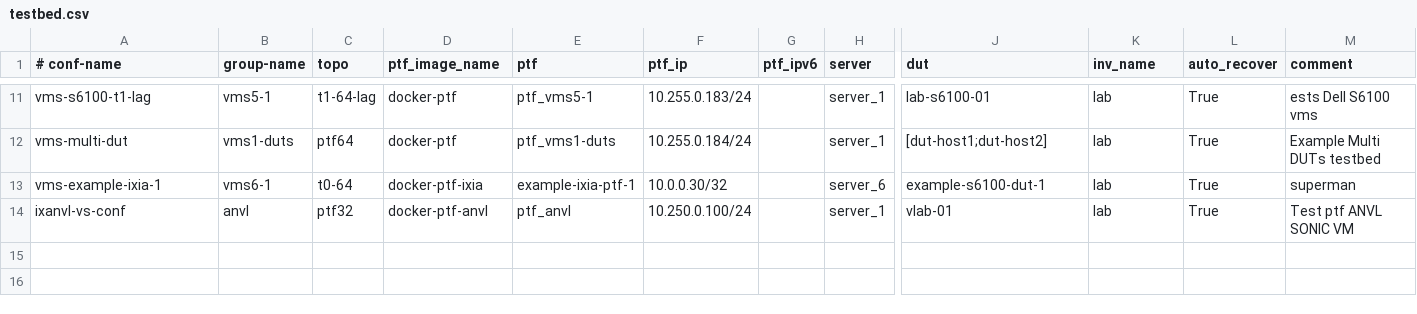
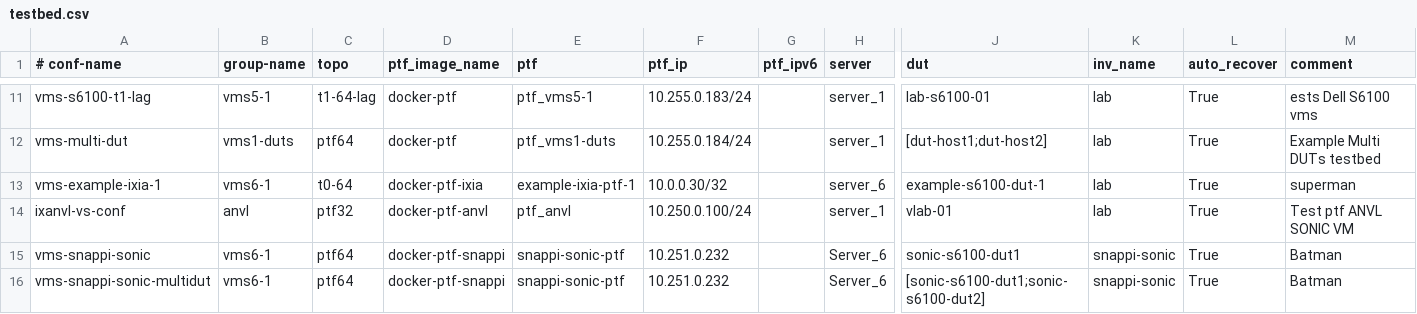
Before and after one commit to bmridul/sonic-mgmt, a CSV file: ansible/testbed.csv, drawn as a sheet; only a part is shown, gaps mark what is left out; rows hold the shown columns only; the diff names each change by its address in the sheet, - before the commit and + after, or states it on an @@ line.

Commit message:
Adding ansible file samples for snappi-sonic (#13245)

```diff
--- a/ansible/testbed.csv
+++ b/ansible/testbed.csv
+row 15: vms-snappi-sonic | vms6-1 | ptf64 | docker-ptf-snappi | snappi-sonic-ptf | 10.251.0.232 |  | Server_6 | sonic-s6100-dut1 | snappi-sonic | True | Batman
+row 16: vms-snappi-sonic-multidut | vms6-1 | ptf64 | docker-ptf-snappi | snappi-sonic-ptf | 10.251.0.232 |  | Server_6 | [sonic-s6100-dut1;sonic-s6100-dut2] | snappi-sonic | True | Batman
```
Also changed, not shown: 11 other files.
